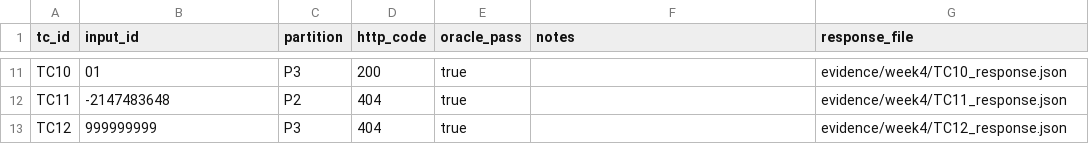
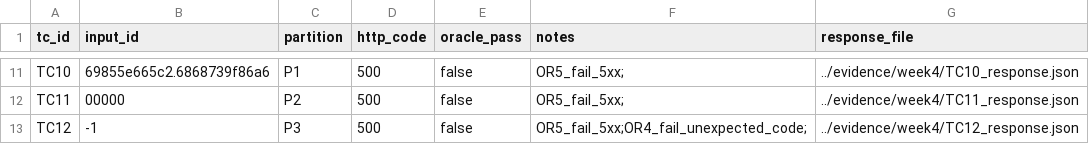
Before and after one commit to DCC-M10/qa-doctorado-2026-equipo1, a CSV file: evidence/week5/systematic_results.csv, drawn as a sheet; only a part is shown, gaps mark what is left out; the diff covers the shown part only; the diff names each change by its address in the sheet, - before the commit and + after, or states it on an @@ line.

```diff
--- a/evidence/week5/systematic_results.csv
+++ b/evidence/week5/systematic_results.csv
-B11 (input_id): 01
+B11 (input_id): 69855e665c2.6868739f86a6
-C11 (partition): P3
+C11 (partition): P1
-D11 (http_code): 200
+D11 (http_code): 500
-E11:E13 (oracle_pass): true
+E11:E13 (oracle_pass): false
-F11:F12 (notes): (empty)
+F11:F12 (notes): OR5_fail_5xx;
-G11 (response_file): evidence/week4/TC10_response.json
+G11 (response_file): ../evidence/week4/TC10_response.json
-B12 (input_id): -2147483648
+B12 (input_id): 00000
-D12:D13 (http_code): 404
+D12:D13 (http_code): 500
-G12 (response_file): evidence/week4/TC11_response.json
+G12 (response_file): ../evidence/week4/TC11_response.json
-B13 (input_id): 999999999
+B13 (input_id): -1
-F13 (notes): (empty)
+F13 (notes): OR5_fail_5xx;OR4_fail_unexpected_code;
-G13 (response_file): evidence/week4/TC12_response.json
+G13 (response_file): ../evidence/week4/TC12_response.json
```
Also changed, not shown: 44 edited cells elsewhere in this file, evidence/week4/results.csv, 19 other files.
